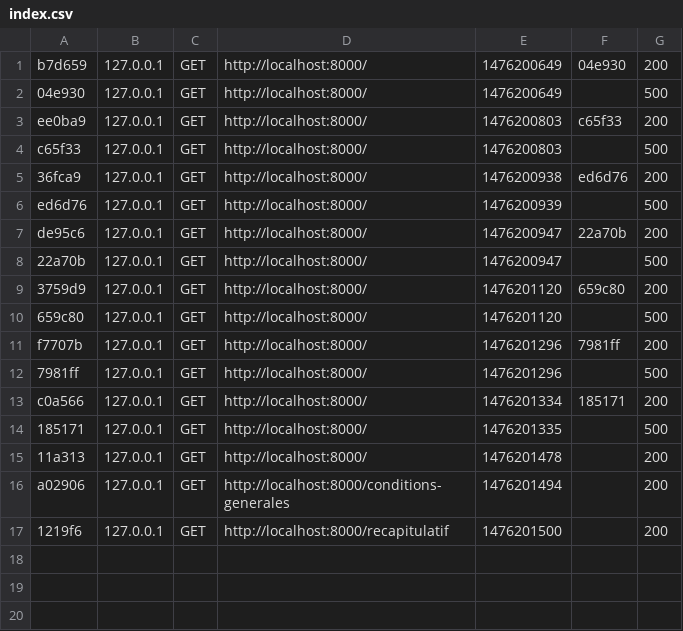
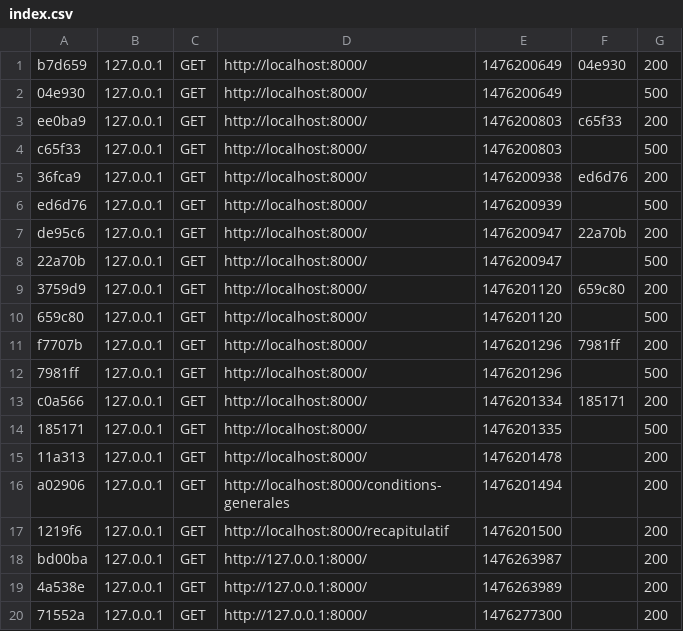
Before and after one commit to nirae/Projet-3, a CSV file: var/cache/dev/profiler/index.csv, drawn as a sheet.

```diff
--- a/var/cache/dev/profiler/index.csv
+++ b/var/cache/dev/profiler/index.csv
@@ -17 +17,4 @@ a02906,127.0.0.1,GET,http://localhost:8000/conditions-generales,1476201494,,200
 1219f6,127.0.0.1,GET,http://localhost:8000/recapitulatif,1476201500,,200
+bd00ba,127.0.0.1,GET,http://127.0.0.1:8000/,1476263987,,200
+4a538e,127.0.0.1,GET,http://127.0.0.1:8000/,1476263989,,200
+71552a,127.0.0.1,GET,http://127.0.0.1:8000/,1476277300,,200
```
Also changed, not shown: 44 other files.
